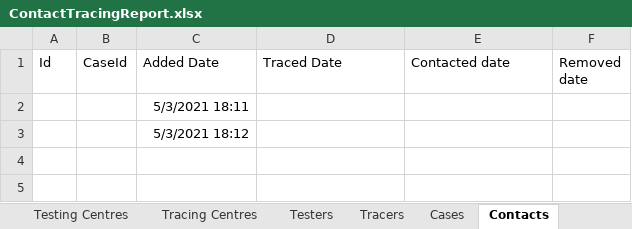
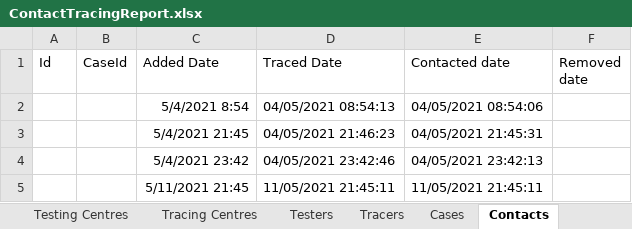
Before and after one commit to GeorgeWebber/ContactTracing15, an Excel workbook: ContactTracing15/ContactTracingReport.xlsx, sheet Contacts, drawn as a sheet; values as stored, in another font and other column widths than the file's, no borders; table styles not drawn; removed rows and columns are numbered as before the commit, all else as after; the diff names each change by its address in the sheet, - before the commit and + after, or states it on an @@ line.

```diff
--- a/ContactTracing15/ContactTracingReport.xlsx (sheet Contacts)
+++ b/ContactTracing15/ContactTracingReport.xlsx (sheet Contacts)
-row 2:  |  | 5/3/2021 18:11
-row 3:  |  | 5/3/2021 18:12
+row 2:  |  | 5/4/2021 8:54 | 04/05/2021 08:54:13 | 04/05/2021 08:54:06
+row 3:  |  | 5/4/2021 21:45 | 04/05/2021 21:46:23 | 04/05/2021 21:45:31
+row 4:  |  | 5/4/2021 23:42 | 04/05/2021 23:42:46 | 04/05/2021 23:42:13
+row 5:  |  | 5/11/2021 21:45 | 11/05/2021 21:45:11 | 11/05/2021 21:45:11
```
Also changed, not shown: sheet Cases, 1 other file.
